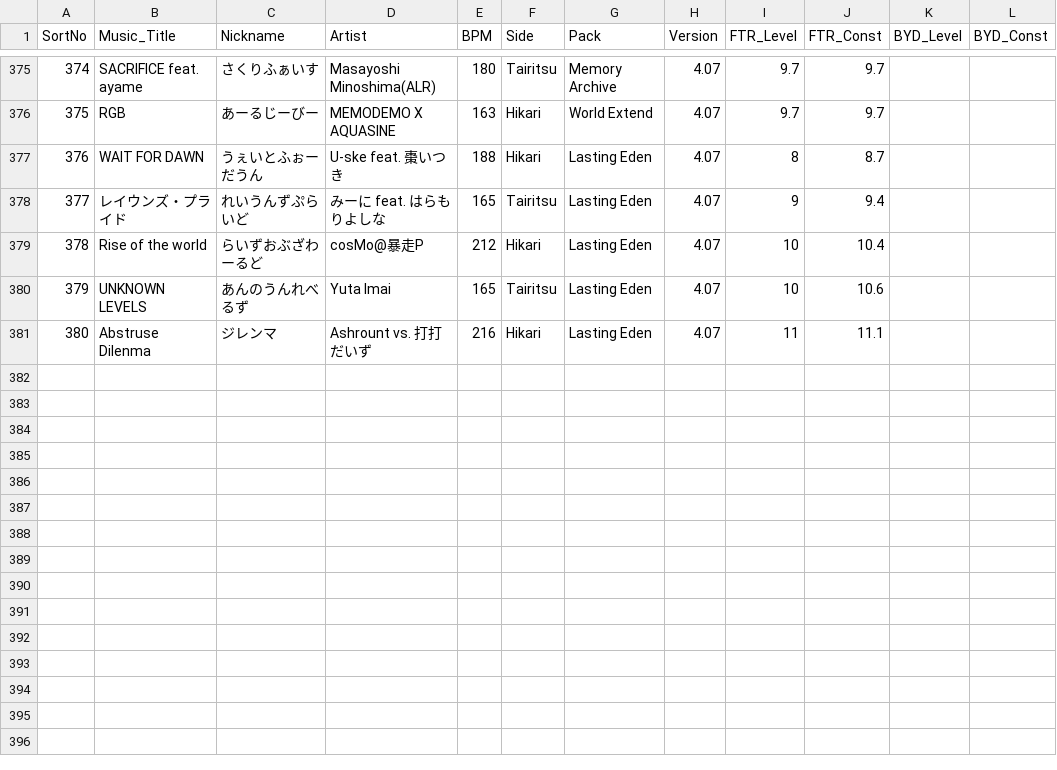
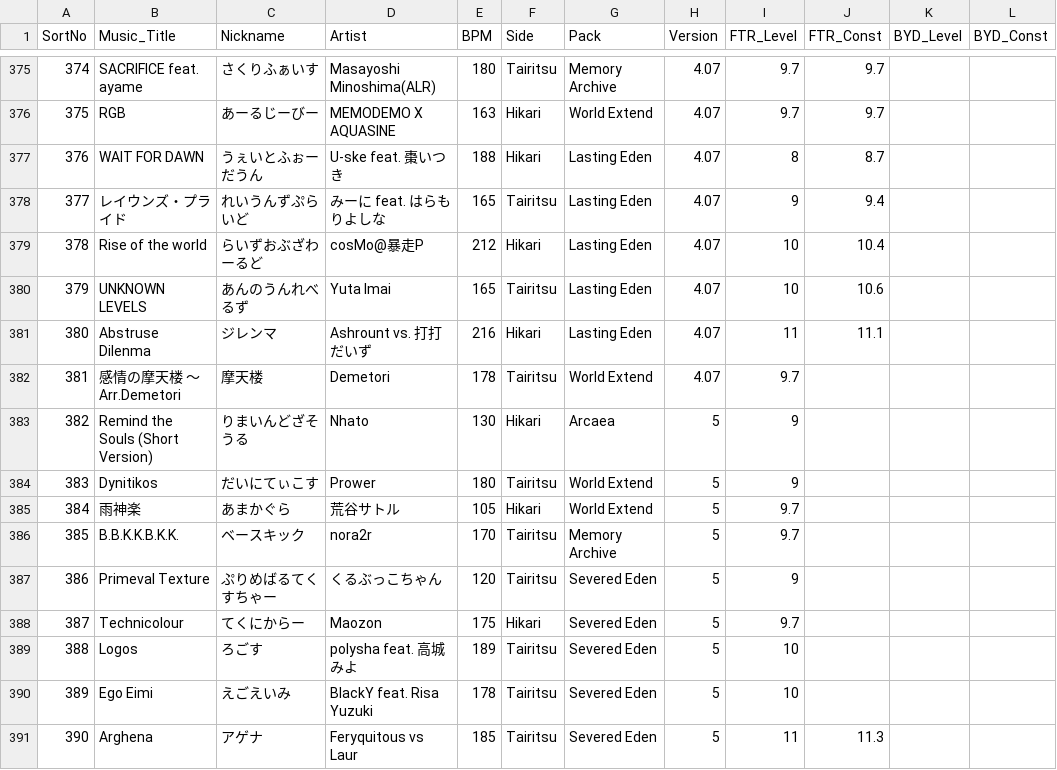
Before and after one commit to kotamochi/Discord_Bot, a CSV file: ArcaeaClan/Arcaea_Music_Data.csv, drawn as a sheet; only a part is shown, gaps mark what is left out; the diff names each change by its address in the sheet, - before the commit and + after, or states it on an @@ line.

```diff
--- a/ArcaeaClan/Arcaea_Music_Data.csv
+++ b/ArcaeaClan/Arcaea_Music_Data.csv
+row 382: 381 | 感情の摩天楼 ～Arr.Demetori | 摩天楼 | Demetori | 178 | Tairitsu | World Extend | 4.07 | 9.7
+row 383: 382 | Remind the Souls (Short Version) | りまいんどざそうる | Nhato | 130 | Hikari | Arcaea | 5 | 9
+row 384: 383 | Dynitikos | だいにてぃこす | Prower | 180 | Tairitsu | World Extend | 5 | 9
+row 385: 384 | 雨神楽 | あまかぐら | 荒谷サトル | 105 | Hikari | World Extend | 5 | 9.7
+row 386: 385 | B.B.K.K.B.K.K. | ベースキック | nora2r | 170 | Tairitsu | Memory Archive | 5 | 9.7
+row 387: 386 | Primeval Texture | ぷりめばるてくすちゃー | くるぶっこちゃん | 120 | Tairitsu | Severed Eden | 5 | 9
+row 388: 387 | Technicolour | てくにからー | Maozon | 175 | Hikari | Severed Eden | 5 | 9.7
+row 389: 388 | Logos | ろごす | polysha feat. 高城みよ | 189 | Tairitsu | Severed Eden | 5 | 10
+row 390: 389 | Ego Eimi | えごえいみ | BlackY feat. Risa Yuzuki | 178 | Tairitsu | Severed Eden | 5 | 10
+row 391: 390 | Arghena | アゲナ | Feryquitous vs Laur | 185 | Tairitsu | Severed Eden | 5 | 11 | 11.3
```
Also changed, not shown: 1 other file.
